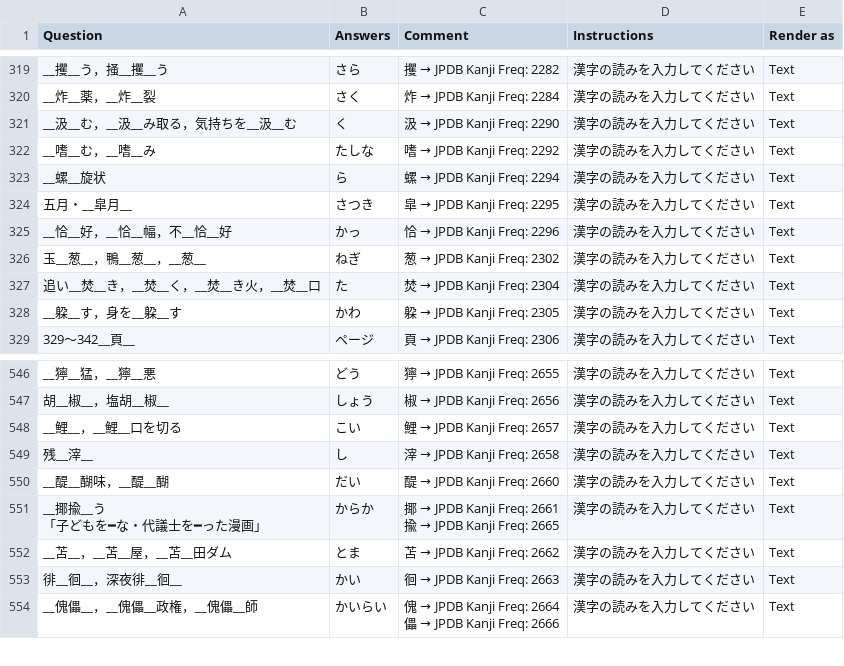
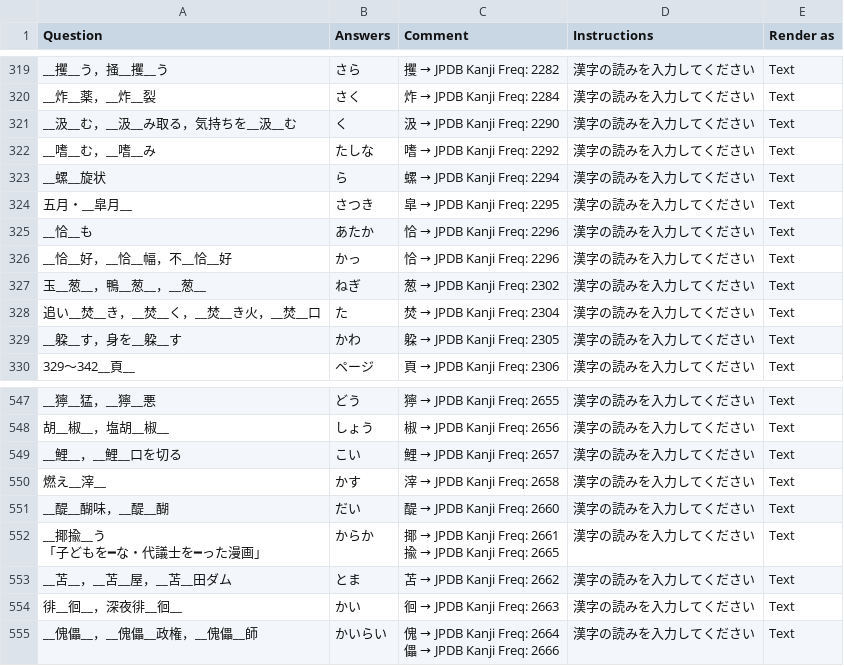
Before and after one commit to SalwynnJP/YomitanQuest, a CSV file: decks/表外その1.csv, drawn as a sheet; only a part is shown, gaps mark what is left out.

Commit message:
Update entries in 表外その1.csv
Replaced '残滓' with '燃え滓' and updated related entries.

```diff
--- a/decks/表外その1.csv
+++ b/decks/表外その1.csv
@@ -365,2 +365,3 @@ __螺__旋状,ら,螺 → JPDB Kanji Freq: 2294,漢字の読みを入力して
 五月・__皐月__,さつき,皐 → JPDB Kanji Freq: 2295,漢字の読みを入力してください,Text
+__恰__も,あたか,恰 → JPDB Kanji Freq: 2296,漢字の読みを入力してください,Text
 __恰__好，__恰__幅，不__恰__好,かっ,恰 → JPDB Kanji Freq: 2296,漢字の読みを入力してください,Text
@@ -687,3 +688,3 @@ __獰__猛，__獰__悪,どう,獰 → JPDB Kanji Freq: 2655,漢字の読みを
 __鯉__，__鯉__口を切る,こい,鯉 → JPDB Kanji Freq: 2657,漢字の読みを入力してください,Text
-残__滓__,し,滓 → JPDB Kanji Freq: 2658,漢字の読みを入力してください,Text
+燃え__滓__,かす,滓 → JPDB Kanji Freq: 2658,漢字の読みを入力してください,Text
 __醍__醐味，__醍__醐,だい,醍 → JPDB Kanji Freq: 2660,漢字の読みを入力してください,Text
```
